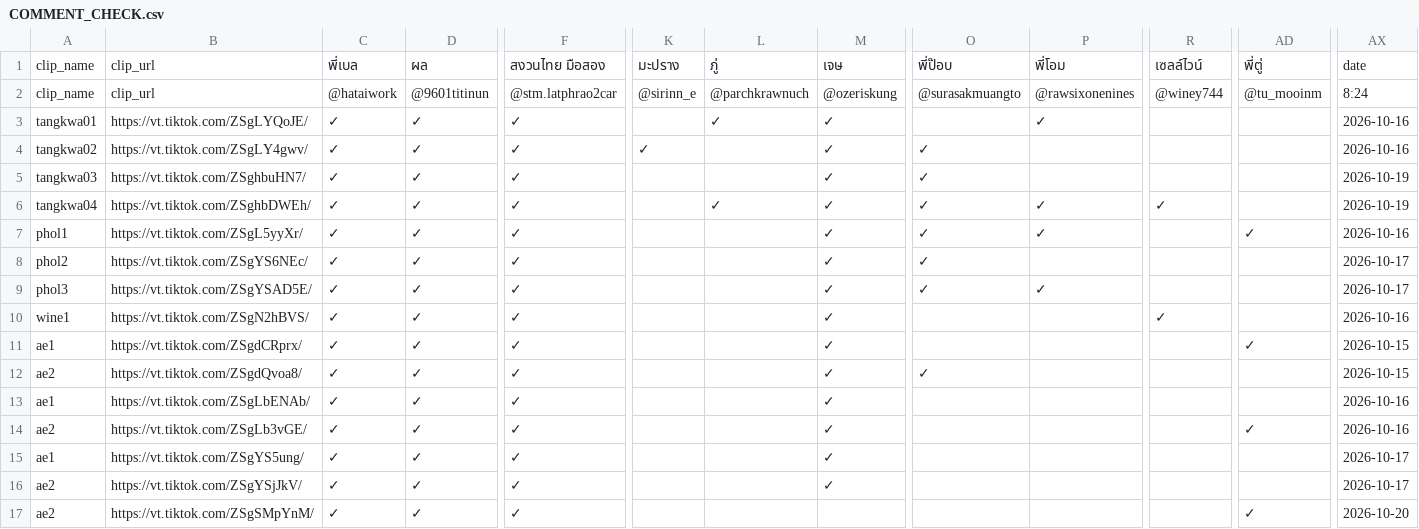
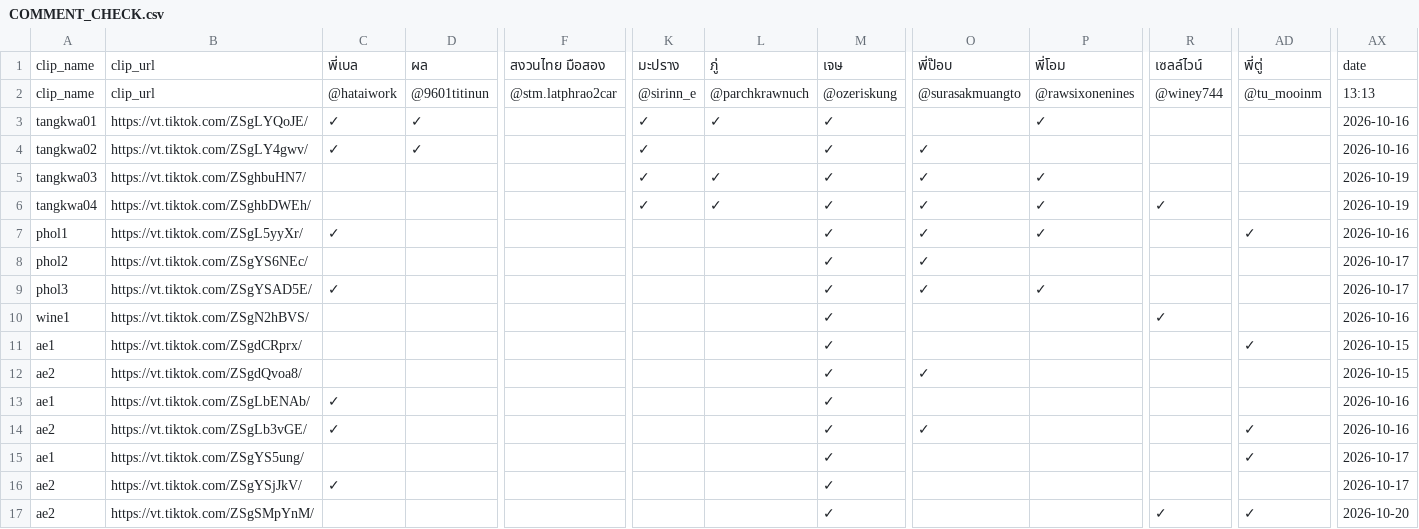
Before and after one commit to it-stm/tiktok, a CSV file: COMMENT_CHECK.csv, drawn as a sheet; only a part is shown, gaps mark what is left out; the diff names each change by its address in the sheet, - before the commit and + after, or states it on an @@ line.

Commit message:
Update TikTok comment report

```diff
--- a/COMMENT_CHECK.csv
+++ b/COMMENT_CHECK.csv
-AX2: 8:24
+AX2: 13:13
-F3:F17: ✓
+F3:F17: (empty)
-K3: (empty)
+K3: ✓
-C5:C6: ✓
+C5:C6: (empty)
-D5:D17: ✓
+D5:D17: (empty)
-K5:K6: (empty)
+K5:K6: ✓
-L5: (empty)
+L5: ✓
-P5: (empty)
+P5: ✓
-C8: ✓
+C8: (empty)
-C10:C12: ✓
+C10:C12: (empty)
-O14: (empty)
+O14: ✓
-C15: ✓
+C15: (empty)
-AD15: (empty)
+AD15: ✓
-C17: ✓
+C17: (empty)
-M17: (empty)
+M17: ✓
-R17: (empty)
+R17: ✓
```
